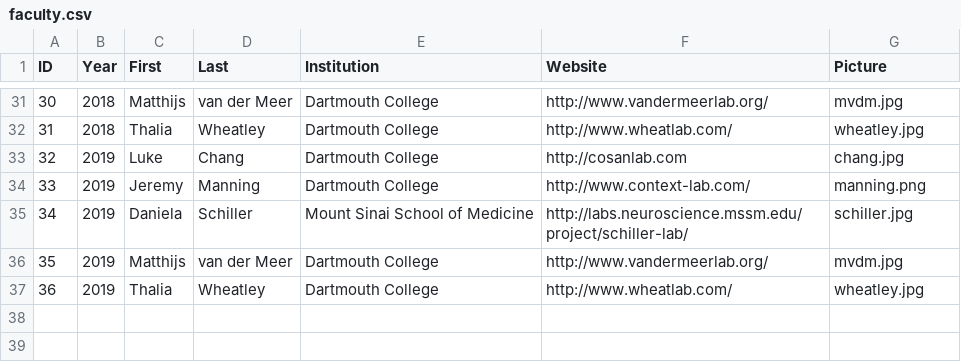
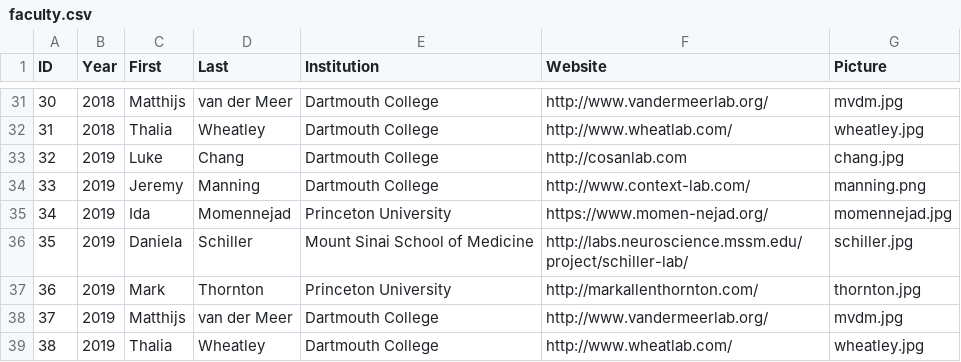
Before and after one commit to Summer-MIND/Summer-MIND.github.io, a CSV file: _data/faculty.csv, drawn as a sheet; only a part is shown, gaps mark what is left out; addresses are those after the commit; the diff names each change by its address in the sheet, - before the commit and + after, or states it on an @@ line.

Commit message:
added more faculty

```diff
--- a/_data/faculty.csv
+++ b/_data/faculty.csv
+row 35: 34 | 2019 | Ida | Momennejad | Princeton University | https://www.momen-nejad.org/ | momennejad.jpg
@@ column A (ID) renumbered from row 36 down @@
+row 37: 36 | 2019 | Mark | Thornton | Princeton University | http://markallenthornton.com/ | thornton.jpg
```
